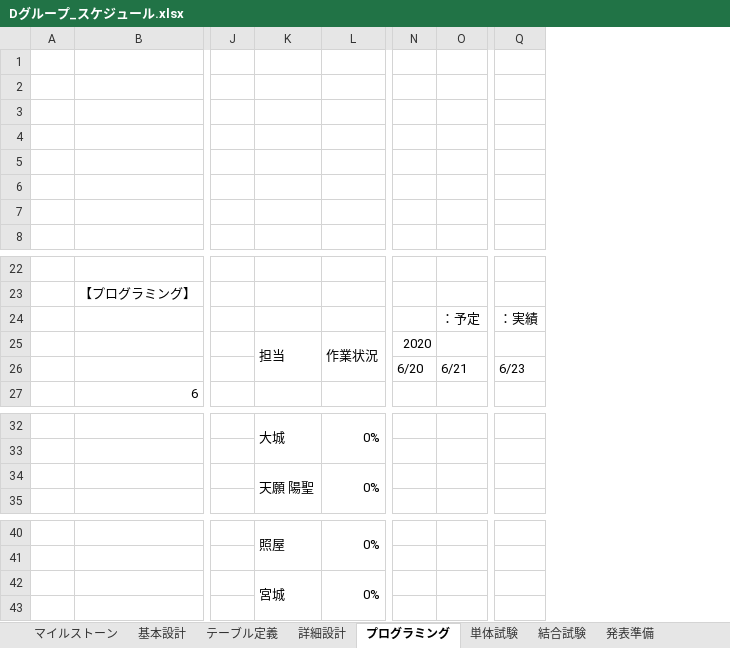
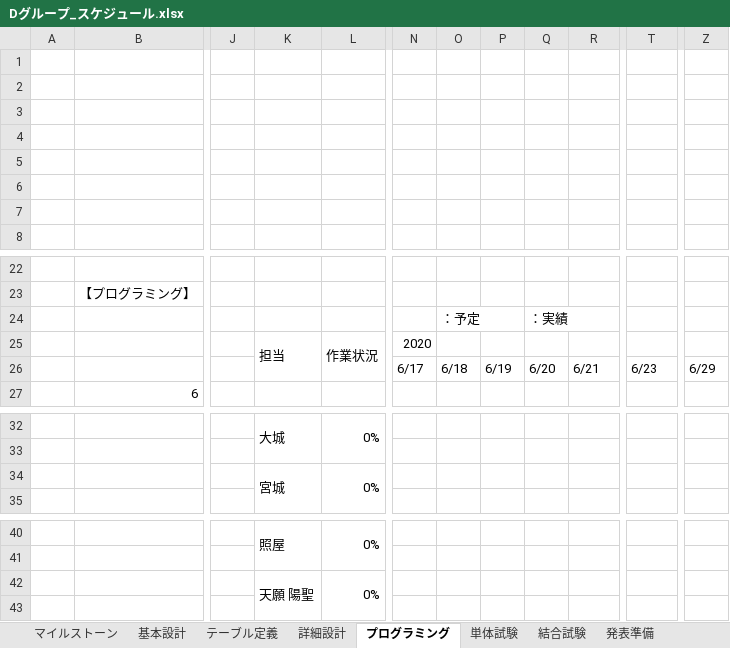
Before and after one commit to miyagiryusei/Excel, an Excel workbook: Dグループ_スケジュール.xlsx, sheet プログラミング, drawn as a sheet; only a part is shown, gaps mark what is left out; values as stored, in another font and other column widths than the file's, no cell formats; charts and pictures not drawn; addresses are those after the commit; the diff names each change by its address in the sheet, - before the commit and + after, or states it on an @@ line.

```diff
--- a/Dグループ_スケジュール.xlsx (sheet プログラミング)
+++ b/Dグループ_スケジュール.xlsx (sheet プログラミング)
+column O, rows 24-26: ：予定 |  | 6/18
+column P, row 26: 6/19
+column Q, rows 24-26: ：実績 |  | 6/20
+column Z, row 26: 6/29
-R24: ：予定
+R24: (empty)
-T24: ：実績
+T24: (empty)
-N26: 6/20
+N26: 6/17
-K34: 天願 陽聖
+K34: 宮城
-K42: 宮城
+K42: 天願 陽聖
```
Also changed, not shown: sheet 結合試験, sheet 発表準備, sheet 単体試験, sheet 詳細設計, sheet テーブル定義, cell formats, charts or pictures.
